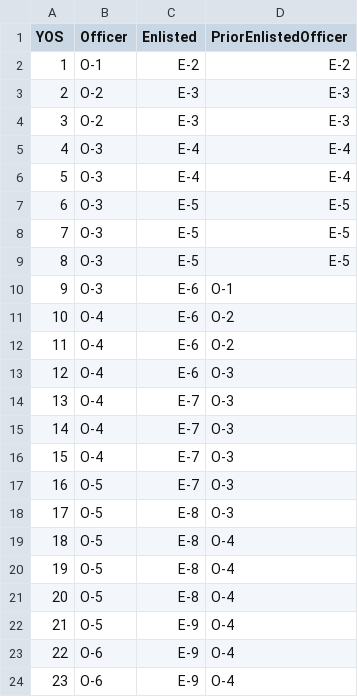
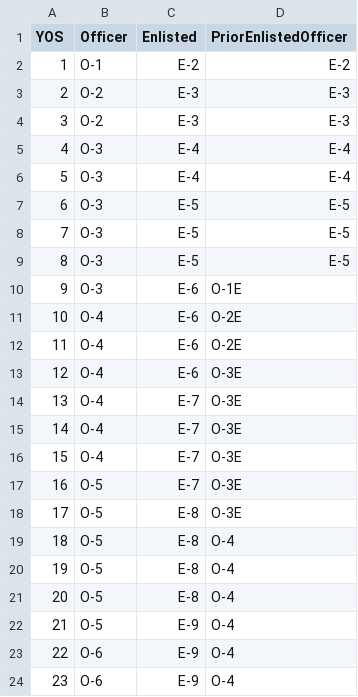
Before and after one commit to sgelety/military-retirement-monte-carlo, a CSV file: data/processed/promotion_timing.csv, drawn as a sheet; only a part is shown.

```diff
--- a/data/processed/promotion_timing.csv
+++ b/data/processed/promotion_timing.csv
@@ -9,11 +9,11 @@ YOS,Officer,Enlisted,PriorEnlistedOfficer
 8,O-3,E-5,E-5
-9,O-3,E-6,O-1
-10,O-4,E-6,O-2
-11,O-4,E-6,O-2
-12,O-4,E-6,O-3
-13,O-4,E-7,O-3
-14,O-4,E-7,O-3
-15,O-4,E-7,O-3
-16,O-5,E-7,O-3
-17,O-5,E-8,O-3
+9,O-3,E-6,O-1E
+10,O-4,E-6,O-2E
+11,O-4,E-6,O-2E
+12,O-4,E-6,O-3E
+13,O-4,E-7,O-3E
+14,O-4,E-7,O-3E
+15,O-4,E-7,O-3E
+16,O-5,E-7,O-3E
+17,O-5,E-8,O-3E
 18,O-5,E-8,O-4
```
Also changed, not shown: data/processed/deterministic_results.csv, data/processed/fiscal_results.csv, 10 other files.
